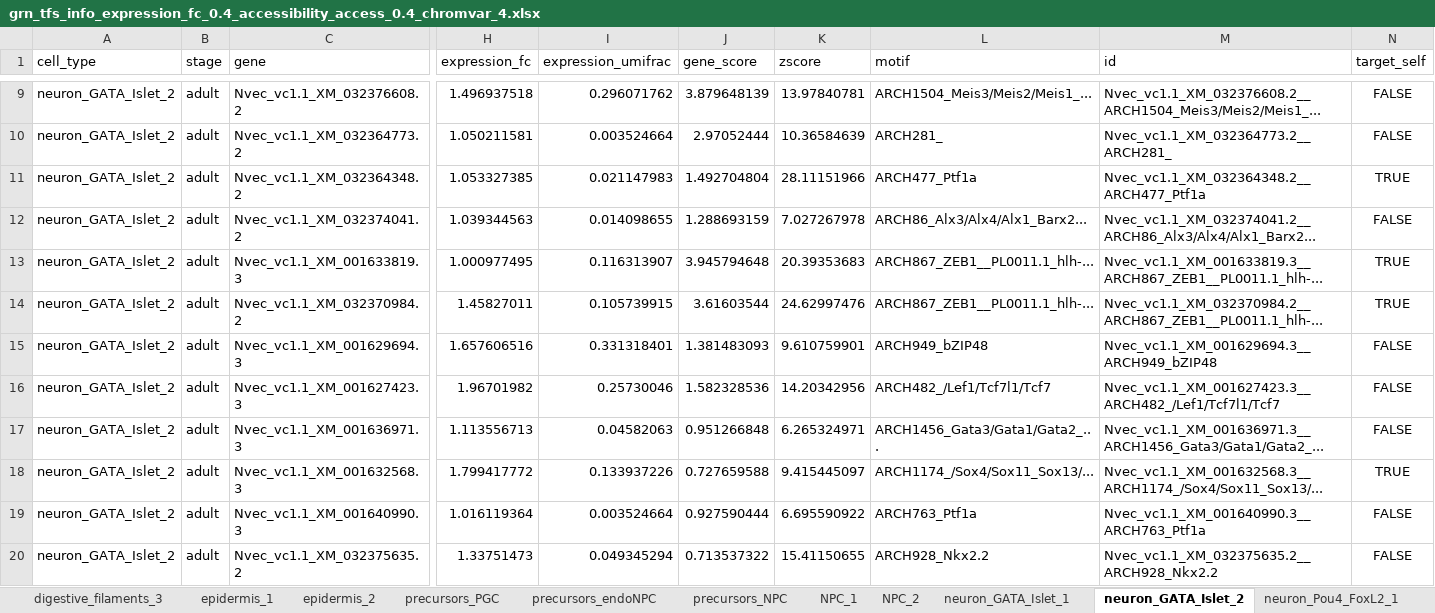
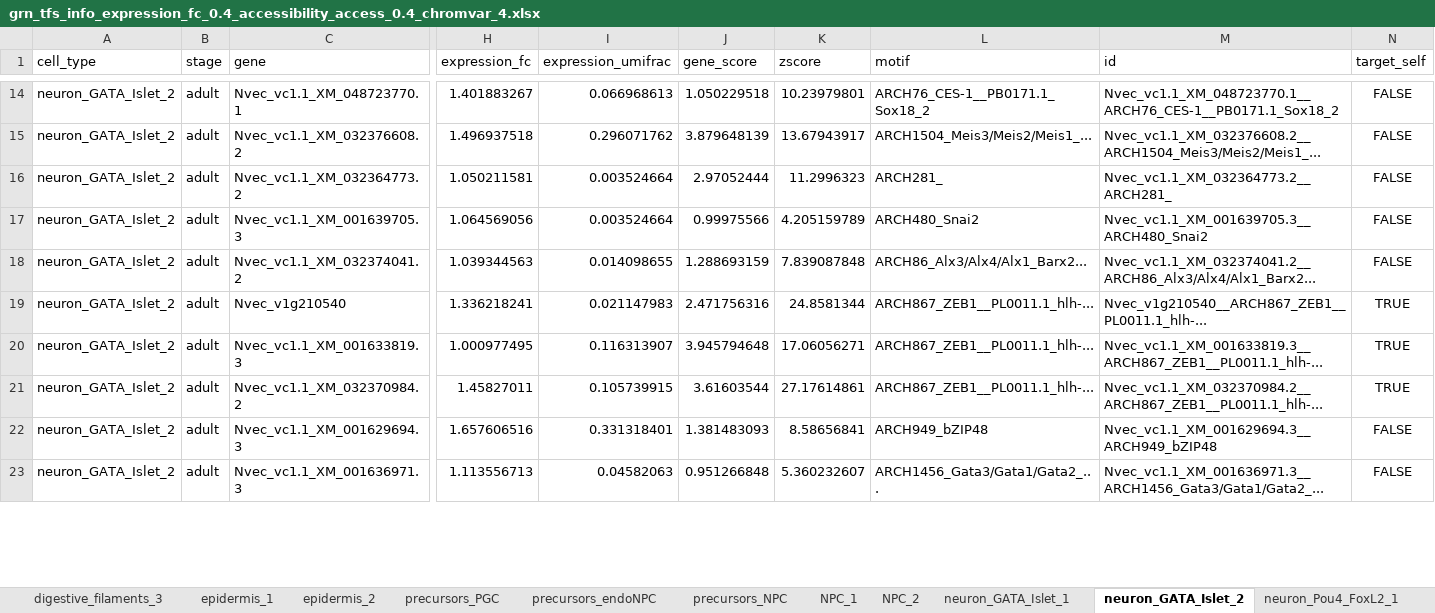
Before and after one commit to anamariaelek/nvec-scatac, an Excel workbook: results/GRN/networks/grn_tfs_info_expression_fc_0.4_accessibility_access_0.4_chromvar_4.xlsx, sheet neuron_GATA_Islet_2, drawn as a sheet; only a part is shown, gaps mark what is left out; values as stored, in another font and other column widths than the file's, no borders; removed rows and columns are numbered as before the commit, all else as after; rows hold the shown columns only; the diff covers the shown part only; the diff names each change by its address in the sheet, - before the commit and + after, or states it on an @@ line.

```diff
--- a/results/GRN/networks/grn_tfs_info_expression_fc_0.4_accessibility_access_0.4_chromvar_4.xlsx (sheet neuron_GATA_Islet_2)
+++ b/results/GRN/networks/grn_tfs_info_expression_fc_0.4_accessibility_access_0.4_chromvar_4.xlsx (sheet neuron_GATA_Islet_2)
+row 14: neuron_GATA_Islet_2 | adult | Nvec_vc1.1_XM_048723770.1 | 1.401883267 | 0.066968613 | 1.050229518 | 10.23979801 | ARCH76_CES-1__PB0171.1_Sox18_2 | Nvec_vc1.1_XM_048723770.1__ARCH76_CES-1__PB0171.1_Sox18_2 | FALSE
-K15 (zscore): 13.97840781
+K15 (zscore): 13.67943917
-K16 (zscore): 10.36584639
+K16 (zscore): 11.2996323
-row 11: neuron_GATA_Islet_2 | adult | Nvec_vc1.1_XM_032364348.2 | 1.053327385 | 0.021147983 | 1.492704804 | 28.11151966 | ARCH477_Ptf1a | Nvec_vc1.1_XM_032364348.2__ARCH477_Ptf1a | TRUE
+row 17: neuron_GATA_Islet_2 | adult | Nvec_vc1.1_XM_001639705.3 | 1.064569056 | 0.003524664 | 0.99975566 | 4.205159789 | ARCH480_Snai2 | Nvec_vc1.1_XM_001639705.3__ARCH480_Snai2 | FALSE
-K18 (zscore): 7.027267978
+K18 (zscore): 7.839087848
+row 19: neuron_GATA_Islet_2 | adult | Nvec_v1g210540 | 1.336218241 | 0.021147983 | 2.471756316 | 24.8581344 | ARCH867_ZEB1__PL0011.1_hlh-... | Nvec_v1g210540__ARCH867_ZEB1__PL0011.1_hlh-... | TRUE
-K20 (zscore): 20.39353683
+K20 (zscore): 17.06056271
-K21 (zscore): 24.62997476
+K21 (zscore): 27.17614861
-K22 (zscore): 9.610759901
+K22 (zscore): 8.58656841
-row 16: neuron_GATA_Islet_2 | adult | Nvec_vc1.1_XM_001627423.3 | 1.96701982 | 0.25730046 | 1.582328536 | 14.20342956 | ARCH482_/Lef1/Tcf7l1/Tcf7 | Nvec_vc1.1_XM_001627423.3__ARCH482_/Lef1/Tcf7l1/Tcf7 | FALSE
-K23 (zscore): 6.265324971
+K23 (zscore): 5.360232607
-row 18: neuron_GATA_Islet_2 | adult | Nvec_vc1.1_XM_001632568.3 | 1.799417772 | 0.133937226 | 0.727659588 | 9.415445097 | ARCH1174_/Sox4/Sox11_Sox13/... | Nvec_vc1.1_XM_001632568.3__ARCH1174_/Sox4/Sox11_Sox13/... | TRUE
-row 19: neuron_GATA_Islet_2 | adult | Nvec_vc1.1_XM_001640990.3 | 1.016119364 | 0.003524664 | 0.927590444 | 6.695590922 | ARCH763_Ptf1a | Nvec_vc1.1_XM_001640990.3__ARCH763_Ptf1a | FALSE
-row 20: neuron_GATA_Islet_2 | adult | Nvec_vc1.1_XM_032375635.2 | 1.33751473 | 0.049345294 | 0.713537322 | 15.41150655 | ARCH928_Nkx2.2 | Nvec_vc1.1_XM_032375635.2__ARCH928_Nkx2.2 | FALSE
```
Also changed, not shown: 28 added rows, 16 removed rows and 44 edited cells elsewhere in this sheet, sheet neuron_Pou4_FoxL2_3, sheet neuron_Pou4_FoxL2_1, sheet neuron_GATA_Islet_1, sheet neuron_Pou4_FoxL2_2, sheet ecto_aboral, sheet neuronal_gastrula, 25 more sheets, 40 other files.
